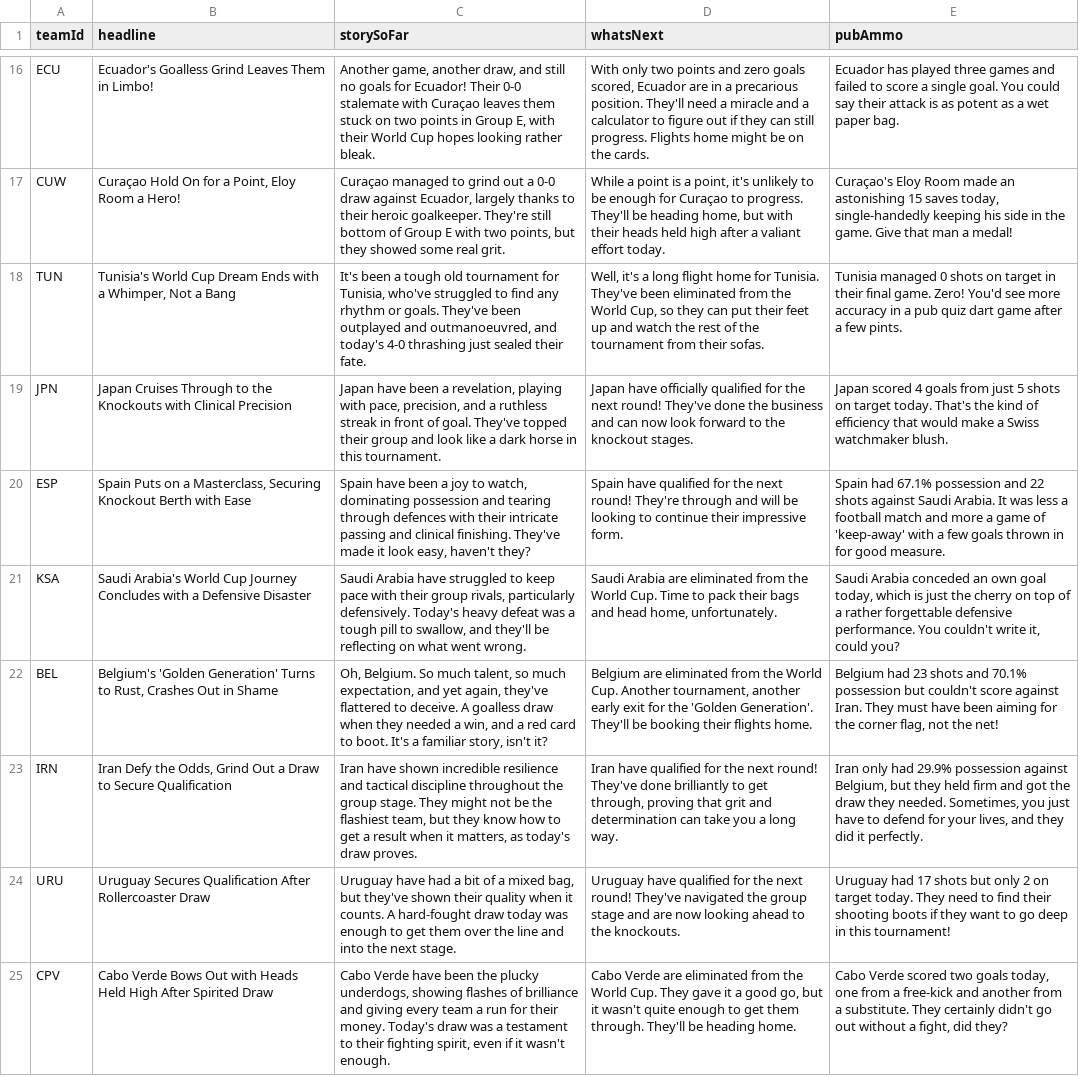
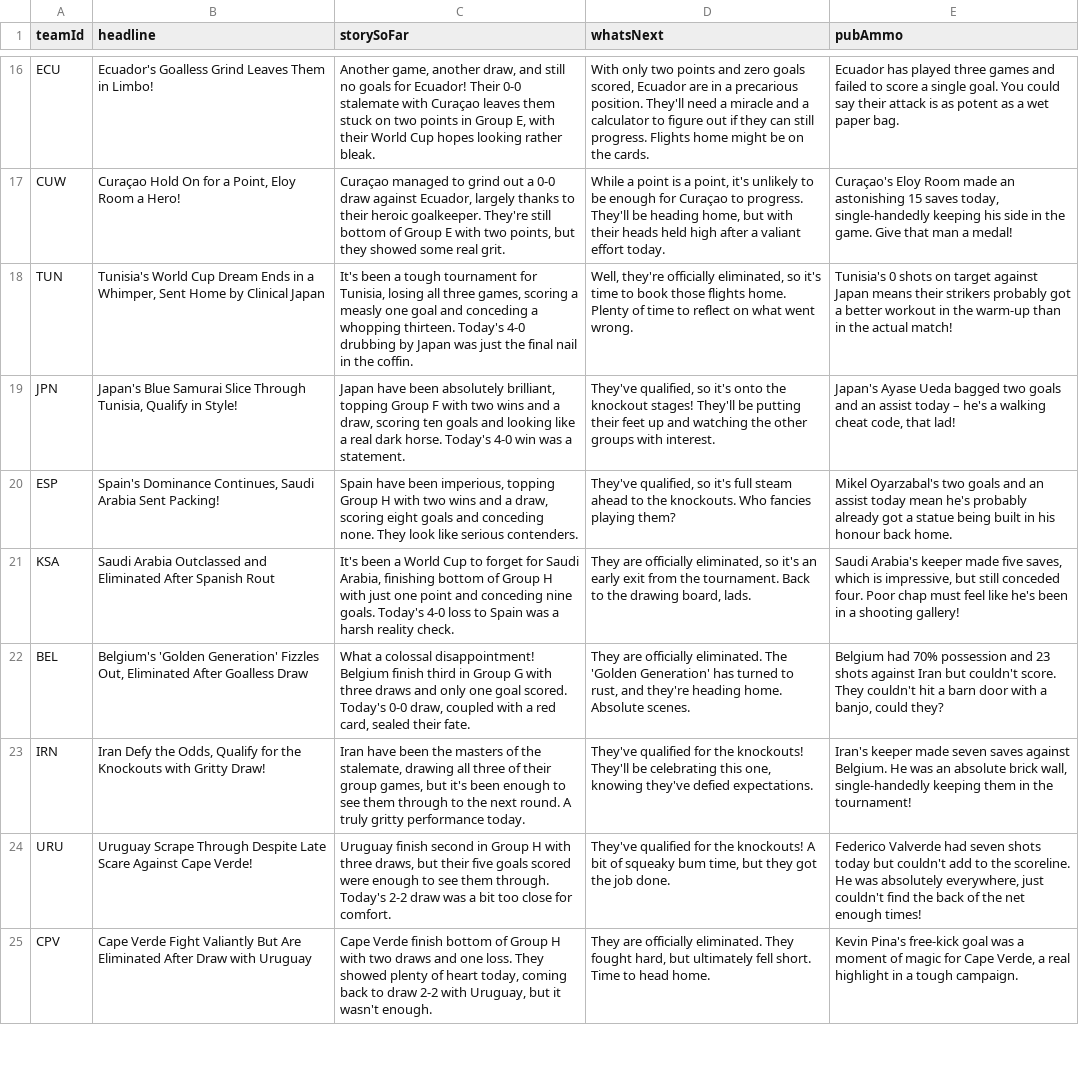
Before and after one commit to bhaisbhai/worldcup2026, a CSV file: public/assets/ai/csv/teams_ai.csv, drawn as a sheet; only a part is shown, gaps mark what is left out; the diff covers the shown part only; the diff names each change by its address in the sheet, - before the commit and + after, or states it on an @@ line.

```diff
--- a/public/assets/ai/csv/teams_ai.csv
+++ b/public/assets/ai/csv/teams_ai.csv
-B18 (headline): …Dream Ends with a Whimper, Not a Bang
+B18 (headline): …Dream Ends in a Whimper, Sent Home by Clinical Japan
-C18 (storySoFar): …a tough old tournament for Tunisia, who've struggled to find any rhythm or goals. They've been outplayed and outmanoeuvred, and today's 4-0 thrashing just sealed their fate.
+C18 (storySoFar): …a tough tournament for Tunisia, losing all three games, scoring a measly one goal and conceding a whopping thirteen. Today's 4-0 drubbing by Japan was just the final nail in the coffin.
-D18 (whatsNext): Well, it's a long flight home for Tunisia. They've been eliminated from the World Cup, so they can put their feet up and watch the rest of the tournament from their sofas.
+D18 (whatsNext): Well, they're officially eliminated, so it's time to book those flights home. Plenty of time to reflect on what went wrong.
-E18 (pubAmmo): Tunisia managed 0 shots on target in their final game. Zero! You'd see more accuracy in a pub quiz dart game after a few pints.
+E18 (pubAmmo): Tunisia's 0 shots on target against Japan means their strikers probably got a better workout in the warm-up than in the actual match!
-B19 (headline): Japan Cruises Through to the Knockouts with Clinical Precision
+B19 (headline): Japan's Blue Samurai Slice Through Tunisia, Qualify in Style!
-C19 (storySoFar): …have been a revelation, playing with pace, precision, and a ruthless streak in front of goal. They've topped their group and look like a dark horse in this tournament.
+C19 (storySoFar): …have been absolutely brilliant, topping Group F with two wins and a draw, scoring ten goals and looking like a real dark horse. Today's 4-0 win was a statement.
-D19 (whatsNext): Japan have officially qualified for the next round! They've done the business and can now look forward to the knockout stages.
+D19 (whatsNext): They've qualified, so it's onto the knockout stages! They'll be putting their feet up and watching the other groups with interest.
-E19 (pubAmmo): Japan scored 4 goals from just 5 shots on target today. That's the kind of efficiency that would make a Swiss watchmaker blush.
+E19 (pubAmmo): Japan's Ayase Ueda bagged two goals and an assist today – he's a walking cheat code, that lad!
-B20 (headline): Spain Puts on a Masterclass, Securing Knockout Berth with Ease
+B20 (headline): Spain's Dominance Continues, Saudi Arabia Sent Packing!
-C20 (storySoFar): …have been a joy to watch, dominating possession and tearing through defences with their intricate passing and clinical finishing. They've made it look easy, haven't they?
+C20 (storySoFar): …have been imperious, topping Group H with two wins and a draw, scoring eight goals and conceding none. They look like serious contenders.
-D20 (whatsNext): Spain have qualified for the next round! They're through and will be looking to continue their impressive form.
+D20 (whatsNext): They've qualified, so it's full steam ahead to the knockouts. Who fancies playing them?
-E20 (pubAmmo): Spain had 67.1% possession and 22 shots against Saudi Arabia. It was less a football match and more a game of 'keep-away' with a few goals thrown in for good measure.
+E20 (pubAmmo): Mikel Oyarzabal's two goals and an assist today mean he's probably already got a statue being built in his honour back home.
-B21 (headline): Saudi Arabia's World Cup Journey Concludes with a Defensive Disaster
+B21 (headline): Saudi Arabia Outclassed and Eliminated After Spanish Rout
-C21 (storySoFar): Saudi Arabia have struggled to keep pace with their group rivals, particularly defensively. Today's heavy defeat was a tough pill to swallow, and they'll be reflecting on what went wrong.
+C21 (storySoFar): It's been a World Cup to forget for Saudi Arabia, finishing bottom of Group H with just one point and conceding nine goals. Today's 4-0 loss to Spain was a harsh reality check.
-D21 (whatsNext): Saudi Arabia are eliminated from the World Cup. Time to pack their bags and head home, unfortunately.
+D21 (whatsNext): They are officially eliminated, so it's an early exit from the tournament. Back to the drawing board, lads.
-E21 (pubAmmo): Saudi Arabia conceded an own goal today, which is just the cherry on top of a rather forgettable defensive performance. You couldn't write it, could you?
+E21 (pubAmmo): Saudi Arabia's keeper made five saves, which is impressive, but still conceded four. Poor chap must feel like he's been in a shooting gallery!
-B22 (headline): …'Golden Generation' Turns to Rust, Crashes Out in Shame
+B22 (headline): …'Golden Generation' Fizzles Out, Eliminated After Goalless Draw
-C22 (storySoFar): Oh, Belgium. So much talent, so much expectation, and yet again, they've flattered to deceive. A goalless draw when they needed a win, and a red card to boot. It's a familiar story, isn't it?
+C22 (storySoFar): What a colossal disappointment! Belgium finish third in Group G with three draws and only one goal scored. Today's 0-0 draw, coupled with a red card, sealed their fate.
-D22 (whatsNext): Belgium are eliminated from the World Cup. Another tournament, another early exit for the 'Golden Generation'. They'll be booking their flights home.
+D22 (whatsNext): They are officially eliminated. The 'Golden Generation' has turned to rust, and they're heading home. Absolute scenes.
-E22 (pubAmmo): Belgium had 23 shots and 70.1% possession but couldn't score against Iran. They must have been aiming for the corner flag, not the net!
+E22 (pubAmmo): Belgium had 70% possession and 23 shots against Iran but couldn't score. They couldn't hit a barn door with a banjo, could they?
-B23 (headline): …the Odds, Grind Out a Draw to Secure Qualification
+B23 (headline): …the Odds, Qualify for the Knockouts with Gritty Draw!
-C23 (storySoFar): Iran have shown incredible resilience and tactical discipline throughout the group stage. They might not be the flashiest team, but they know how to get a result when it matters, as today's draw proves.
+C23 (storySoFar): Iran have been the masters of the stalemate, drawing all three of their group games, but it's been enough to see them through to the next round. A truly gritty performance today.
-D23 (whatsNext): Iran have qualified for the next round! They've done brilliantly to get through, proving that grit and determination can take you a long way.
+D23 (whatsNext): They've qualified for the knockouts! They'll be celebrating this one, knowing they've defied expectations.
-E23 (pubAmmo): Iran only had 29.9% possession against Belgium, but they held firm and got the draw they needed. Sometimes, you just have to defend for your lives, and they did it perfectly.
+E23 (pubAmmo): Iran's keeper made seven saves against Belgium. He was an absolute brick wall, single-handedly keeping them in the tournament!
-B24 (headline): Uruguay Secures Qualification After Rollercoaster Draw
+B24 (headline): Uruguay Scrape Through Despite Late Scare Against Cape Verde!
-C24 (storySoFar): Uruguay have had a bit of a mixed bag, but they've shown their quality when it counts. A hard-fought draw today was enough to get them over the line and into the next stage.
+C24 (storySoFar): Uruguay finish second in Group H with three draws, but their five goals scored were enough to see them through. Today's 2-2 draw was a bit too close for comfort.
-D24 (whatsNext): Uruguay have qualified for the next round! They've navigated the group stage and are now looking ahead to the knockouts.
+D24 (whatsNext): They've qualified for the knockouts! A bit of squeaky bum time, but they got the job done.
-E24 (pubAmmo): Uruguay had 17 shots but only 2 on target today. They need to find their shooting boots if they want to go deep in this tournament!
+E24 (pubAmmo): Federico Valverde had seven shots today but couldn't add to the scoreline. He was absolutely everywhere, just couldn't find the back of the net enough times!
-B25 (headline): Cabo Verde Bows Out with Heads Held High After Spirited Draw
+B25 (headline): Cape Verde Fight Valiantly But Are Eliminated After Draw with Uruguay
-C25 (storySoFar): Cabo Verde have been the plucky underdogs, showing flashes of brilliance and giving every team a run for their money. Today's draw was a testament to their fighting spirit, even if it wasn't…
+C25 (storySoFar): Cape Verde finish bottom of Group H with two draws and one loss. They showed plenty of heart today, coming back to draw 2-2 with Uruguay, but it wasn't…
-D25 (whatsNext): Cabo Verde are eliminated from the World Cup. They gave it a good go, but it wasn't quite enough to get them through. They'll be heading home.
+D25 (whatsNext): They are officially eliminated. They fought hard, but ultimately fell short. Time to head home.
-E25 (pubAmmo): Cabo Verde scored two goals today, one from a free-kick and another from a substitute. They certainly didn't go out without a fight, did they?
+E25 (pubAmmo): Kevin Pina's free-kick goal was a moment of magic for Cape Verde, a real highlight in a tough campaign.
```
Also changed, not shown: 12 edited cells elsewhere in this file, public/assets/ai/csv/days_ai.csv, public/assets/ai/csv/matches_ai.csv, 3 other files.
